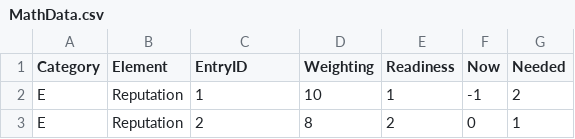
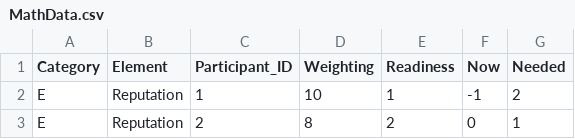
Before and after one commit to JEKLX-Innovation/sunbursts-backend, a CSV file: MathData.csv, drawn as a sheet; only a part is shown.

```diff
--- a/MathData.csv
+++ b/MathData.csv
@@ -1,2 +1,2 @@
-Category,Element,EntryID,Weighting,Readiness,Now,Needed
+Category,Element,Participant_ID,Weighting,Readiness,Now,Needed
 E,Reputation,1,10,1,-1,2
```
Also changed, not shown: StakeholderInputAnalysis.xlsx - Mock Data.csv, 3 other files.
